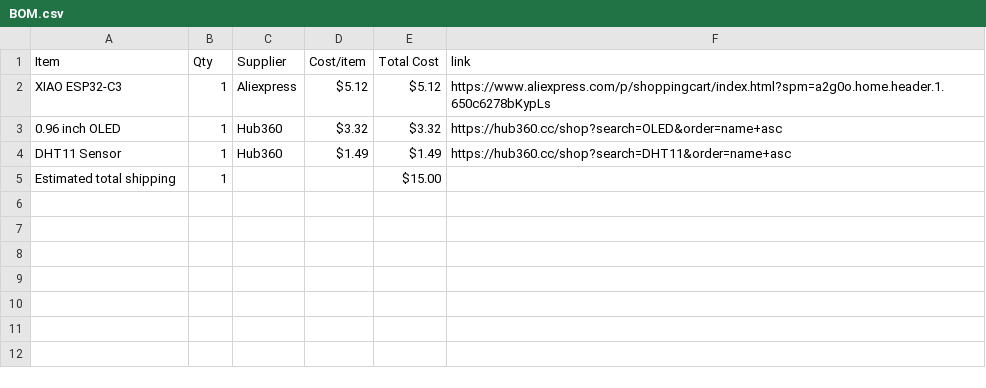
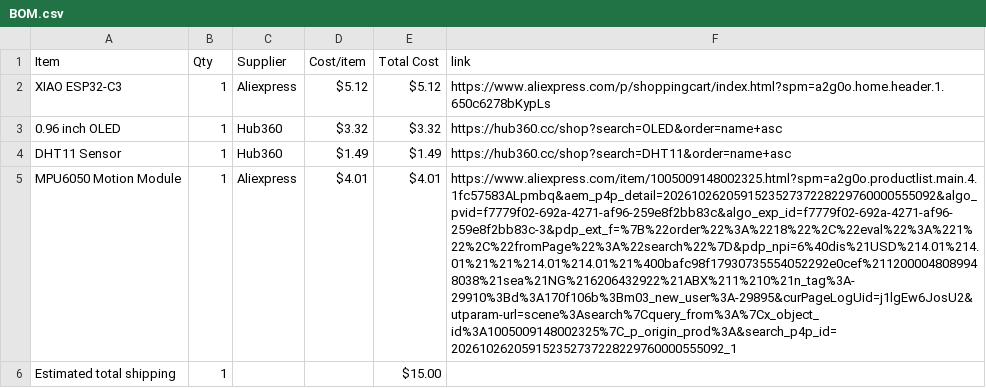
Before and after one commit to Rahimlasuis/Starbie-Halflife, a CSV file: BOM.csv, drawn as a sheet; the diff names each change by its address in the sheet, - before the commit and + after, or states it on an @@ line.

Commit message:
Sync Starbie from Half Life

```diff
--- a/BOM.csv
+++ b/BOM.csv
+row 5: MPU6050 Motion Module | 1 | Aliexpress | $4.01 | $4.01 | https://www.aliexpress.com/item/1005009148002325.html?spm=a2g0o.productlist.main.4.1fc57583ALpmbq&aem_p4p_detail=202610262059152352737228229760000555092&algo_pvid=f7779f02-692a-4271-af96-259e8f2bb83c&algo_exp_id=f7779f02-692a-4271-af96-259e8f2bb83c-3&pdp_ext_f=%7B%22order%22%3A%2218%22%2C%22eval%22%3A%221%22%2C%22fromPage%22%3A%22search%22%7D&pdp_npi=6%40dis%21USD%214.01%214.01%21%21%214.01%214.01%21%400bafc98f17930735554052292e0cef%2112000048089948038%21sea%21NG%216206432922%21ABX%211%210%21n_tag%3A-29910%3Bd%3A170f106b%3Bm03_new_user%3A-29895&curPageLogUid=j1lgEw6JosU2&utparam-url=scene%3Asearch%7Cquery_from%3A%7Cx_object_id%3A1005009148002325%7C_p_origin_prod%3A&search_p4p_id=202610262059152352737228229760000555092_1
```
